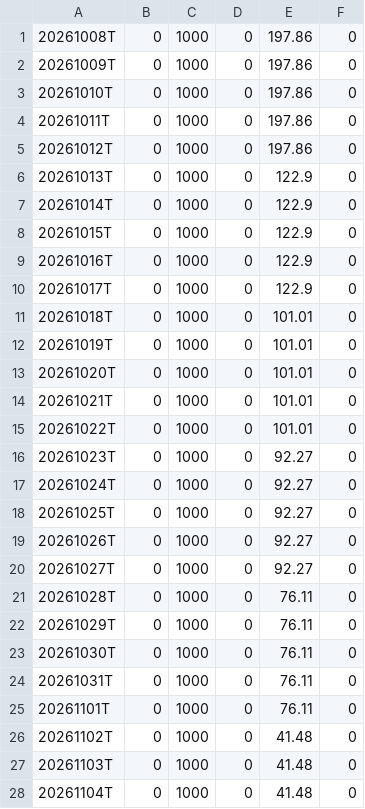
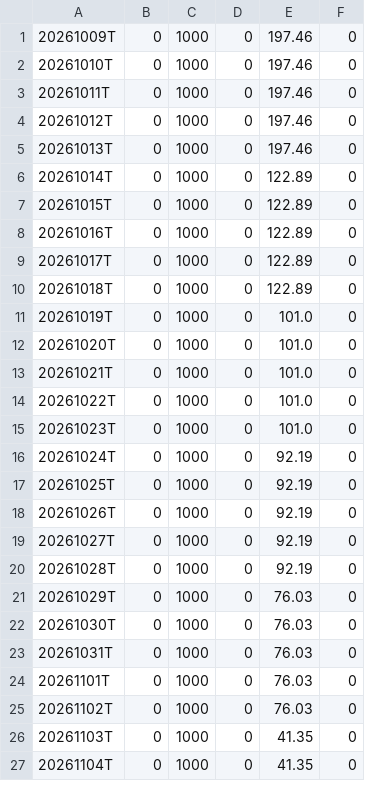
Before and after one commit to wongjayme/dashboard-data, a CSV file: rs/output/RSRATING.csv, drawn as a sheet; only a part is shown; the diff covers the shown part only.

```diff
--- a/rs/output/RSRATING.csv
+++ b/rs/output/RSRATING.csv
@@ -1,28 +1,27 @@
-20261008T,0,1000,0,197.86,0
-20261009T,0,1000,0,197.86,0
-20261010T,0,1000,0,197.86,0
-20261011T,0,1000,0,197.86,0
-20261012T,0,1000,0,197.86,0
-20261013T,0,1000,0,122.9,0
-20261014T,0,1000,0,122.9,0
-20261015T,0,1000,0,122.9,0
-20261016T,0,1000,0,122.9,0
-20261017T,0,1000,0,122.9,0
-20261018T,0,1000,0,101.01,0
-20261019T,0,1000,0,101.01,0
-20261020T,0,1000,0,101.01,0
-20261021T,0,1000,0,101.01,0
-20261022T,0,1000,0,101.01,0
-20261023T,0,1000,0,92.27,0
-20261024T,0,1000,0,92.27,0
-20261025T,0,1000,0,92.27,0
-20261026T,0,1000,0,92.27,0
-20261027T,0,1000,0,92.27,0
-20261028T,0,1000,0,76.11,0
-20261029T,0,1000,0,76.11,0
-20261030T,0,1000,0,76.11,0
-20261031T,0,1000,0,76.11,0
-20261101T,0,1000,0,76.11,0
-20261102T,0,1000,0,41.48,0
-20261103T,0,1000,0,41.48,0
-20261104T,0,1000,0,41.48,0
+20261009T,0,1000,0,197.46,0
+20261010T,0,1000,0,197.46,0
+20261011T,0,1000,0,197.46,0
+20261012T,0,1000,0,197.46,0
+20261013T,0,1000,0,197.46,0
+20261014T,0,1000,0,122.89,0
+20261015T,0,1000,0,122.89,0
+20261016T,0,1000,0,122.89,0
+20261017T,0,1000,0,122.89,0
+20261018T,0,1000,0,122.89,0
+20261019T,0,1000,0,101.0,0
+20261020T,0,1000,0,101.0,0
+20261021T,0,1000,0,101.0,0
+20261022T,0,1000,0,101.0,0
+20261023T,0,1000,0,101.0,0
+20261024T,0,1000,0,92.19,0
+20261025T,0,1000,0,92.19,0
+20261026T,0,1000,0,92.19,0
+20261027T,0,1000,0,92.19,0
+20261028T,0,1000,0,92.19,0
+20261029T,0,1000,0,76.03,0
+20261030T,0,1000,0,76.03,0
+20261031T,0,1000,0,76.03,0
+20261101T,0,1000,0,76.03,0
+20261102T,0,1000,0,76.03,0
+20261103T,0,1000,0,41.35,0
+20261104T,0,1000,0,41.35,0
```
Also changed, not shown: 1 added row and 7 edited cells elsewhere in this file, rs/output/rs_industries.csv, rs/output/rs_stocks.csv, 2 other files.
